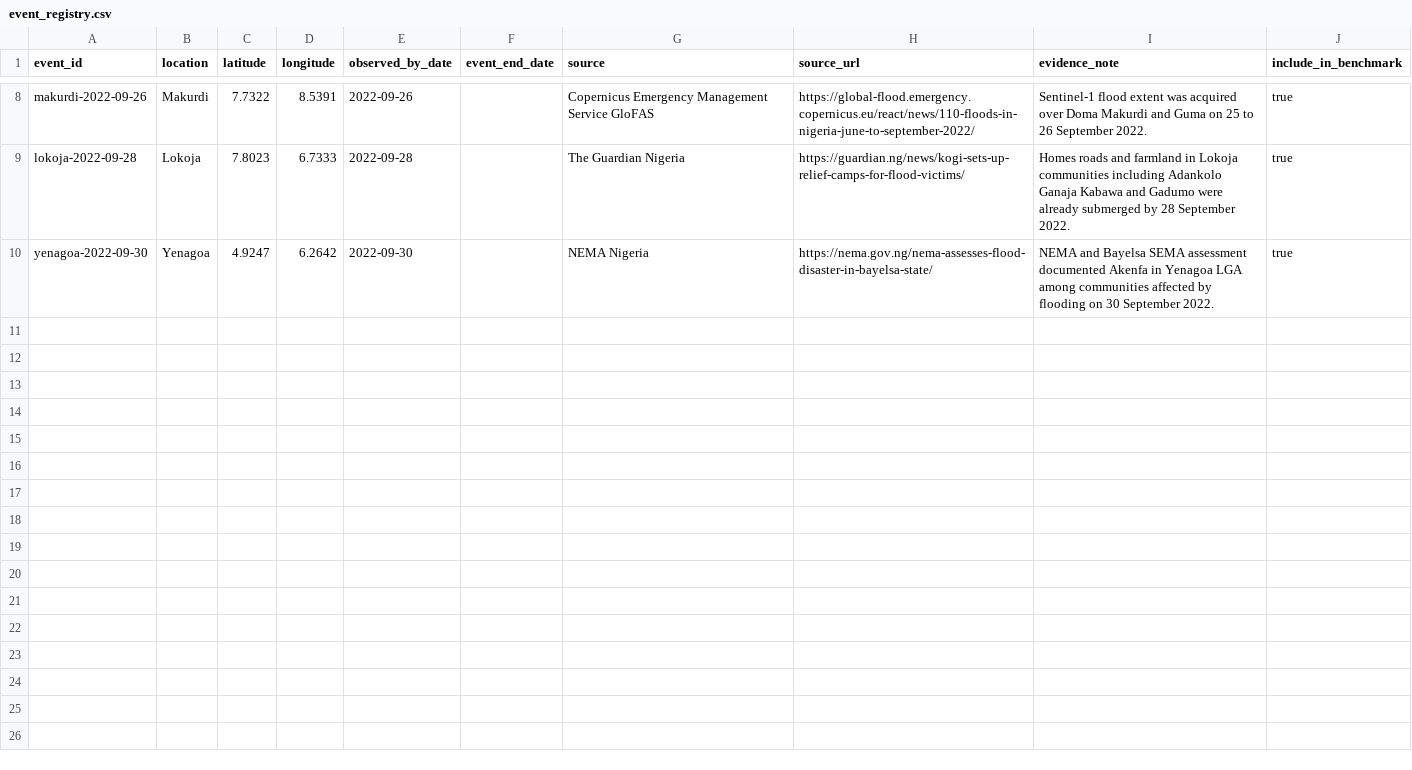
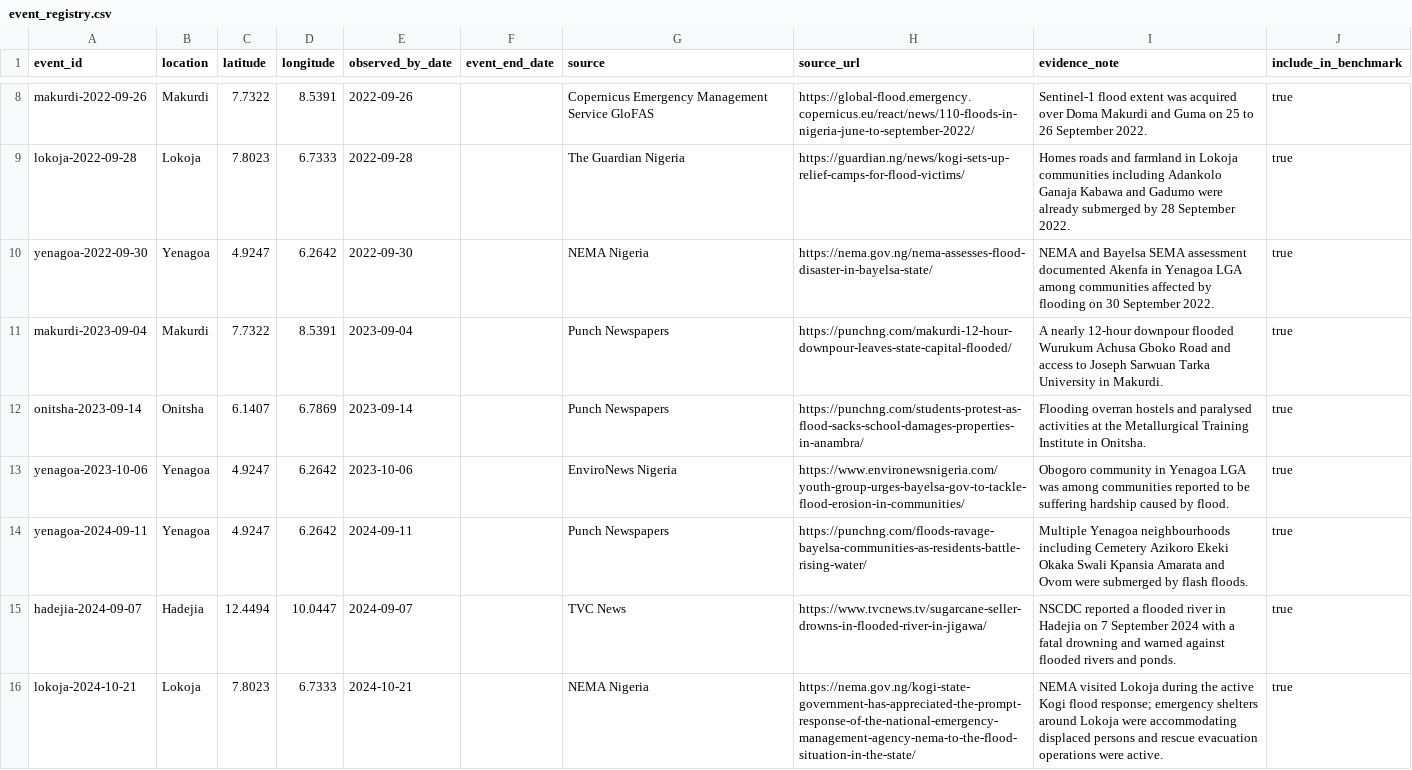
Before and after one commit to motechbello1/naijaclimaguard, a CSV file: validation/event_registry.csv, drawn as a sheet; only a part is shown, gaps mark what is left out; the diff names each change by its address in the sheet, - before the commit and + after, or states it on an @@ line.

Commit message:
validation: expand independent flood event registry through 2024

```diff
--- a/validation/event_registry.csv
+++ b/validation/event_registry.csv
+row 11: makurdi-2023-09-04 | Makurdi | 7.7322 | 8.5391 | 2023-09-04 |  | Punch Newspapers | https://punchng.com/makurdi-12-hour-downpour-leaves-state-capital-flooded/ | A nearly 12-hour downpour flooded Wurukum Achusa Gboko Road and access to Joseph Sarwuan Tarka University in Makurdi. | true
+row 12: onitsha-2023-09-14 | Onitsha | 6.1407 | 6.7869 | 2023-09-14 |  | Punch Newspapers | https://punchng.com/students-protest-as-flood-sacks-school-damages-properties-in-anambra/ | Flooding overran hostels and paralysed activities at the Metallurgical Training Institute in Onitsha. | true
+row 13: yenagoa-2023-10-06 | Yenagoa | 4.9247 | 6.2642 | 2023-10-06 |  | EnviroNews Nigeria | https://www.environewsnigeria.com/youth-group-urges-bayelsa-gov-to-tackle-flood-erosion-in-communities/ | Obogoro community in Yenagoa LGA was among communities reported to be suffering hardship caused by flood. | true
+row 14: yenagoa-2024-09-11 | Yenagoa | 4.9247 | 6.2642 | 2024-09-11 |  | Punch Newspapers | https://punchng.com/floods-ravage-bayelsa-communities-as-residents-battle-rising-water/ | Multiple Yenagoa neighbourhoods including Cemetery Azikoro Ekeki Okaka Swali Kpansia Amarata and Ovom were submerged by flash floods. | true
+row 15: hadejia-2024-09-07 | Hadejia | 12.4494 | 10.0447 | 2024-09-07 |  | TVC News | https://www.tvcnews.tv/sugarcane-seller-drowns-in-flooded-river-in-jigawa/ | NSCDC reported a flooded river in Hadejia on 7 September 2024 with a fatal drowning and warned against flooded rivers and ponds. | true
+row 16: lokoja-2024-10-21 | Lokoja | 7.8023 | 6.7333 | 2024-10-21 |  | NEMA Nigeria | https://nema.gov.ng/kogi-state-government-has-appreciated-the-prompt-response-of-the-national-emergency-management-agency-nema-to-the-flood-situation-in-the-state/ | NEMA visited Lokoja during the active Kogi flood response; emergency shelters around Lokoja were accommodating displaced persons and rescue evacuation operations were active. | true
```
